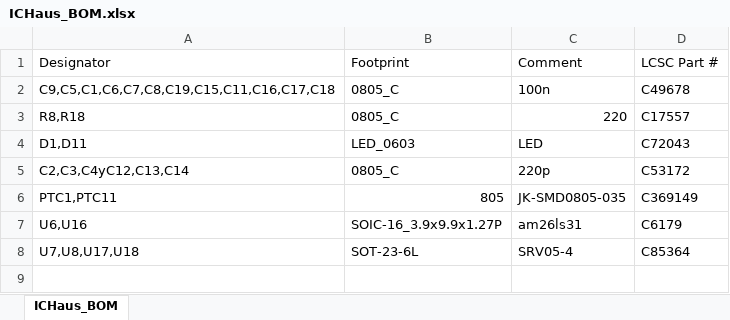
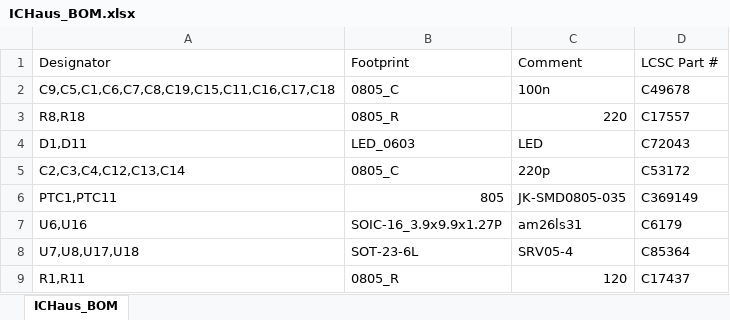
Before and after one commit to Shep-pard/ICHausInterpolation, an Excel workbook: ICHaus/doc/ICHaus_BOM.xlsx, sheet ICHaus_BOM, drawn as a sheet; values as stored, in another font and other column widths than the file's, no borders; the diff names each change by its address in the sheet, - before the commit and + after, or states it on an @@ line.

```diff
--- a/ICHaus/doc/ICHaus_BOM.xlsx (sheet ICHaus_BOM)
+++ b/ICHaus/doc/ICHaus_BOM.xlsx (sheet ICHaus_BOM)
-B3 (Footprint): 0805_C
+B3 (Footprint): 0805_R
-A5 (Designator): C2,C3,C4yC12,C13,C14
+A5 (Designator): C2,C3,C4,C12,C13,C14
+row 9: R1,R11 | 0805_R | 120 | C17437
```
Also changed, not shown: ICHaus/doc/Pos_STK.xlsx, 15 other files.
